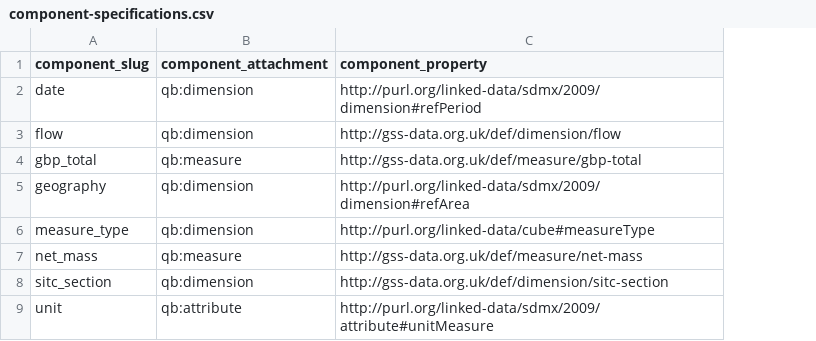
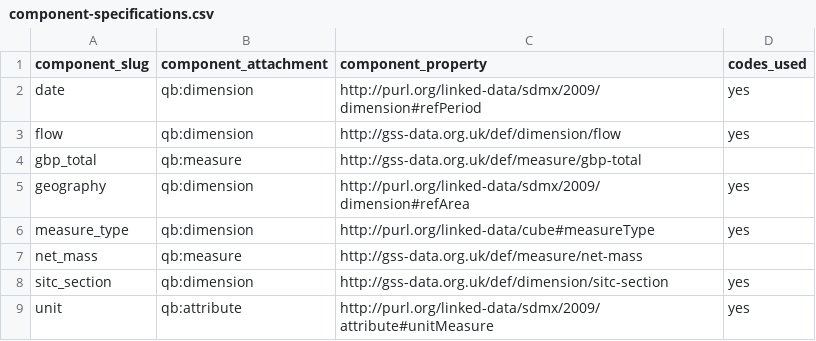
Before and after one commit to Swirrl/table2qb, a CSV file: examples/regional-trade/csvw/component-specifications.csv, drawn as a sheet; the diff names each change by its address in the sheet, - before the commit and + after, or states it on an @@ line.

Commit message:
Don't create pmd:codesUsed collections for measure types.
Issue #88 - Only create codesUsed collections for dimension and
attribute columns.

Add codes_used column to intermediate component specifications
file. Update related metadata to include this new column. The
column has a value (of "yes") to indicate if the component
should have an associated pmd:codesUsed property relating it to
a code list.

Update the corresponding CSVW metadata to only output codesUsed
codelists connected to the corresponding components for dimension
and attribute columns.

```diff
--- a/examples/regional-trade/csvw/component-specifications.csv
+++ b/examples/regional-trade/csvw/component-specifications.csv
+column D (codes_used), rows 2-9: yes | yes |  | yes | yes |  | yes | yes
```
Also changed, not shown: 17 other files.
